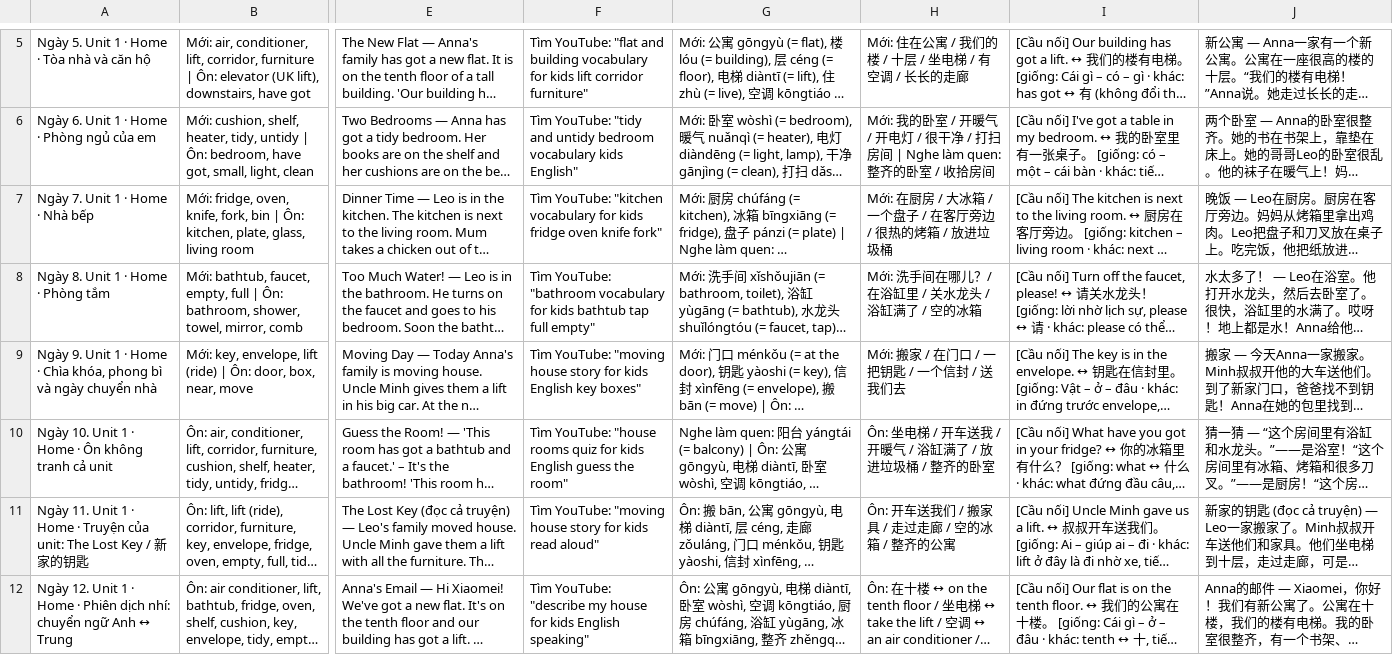
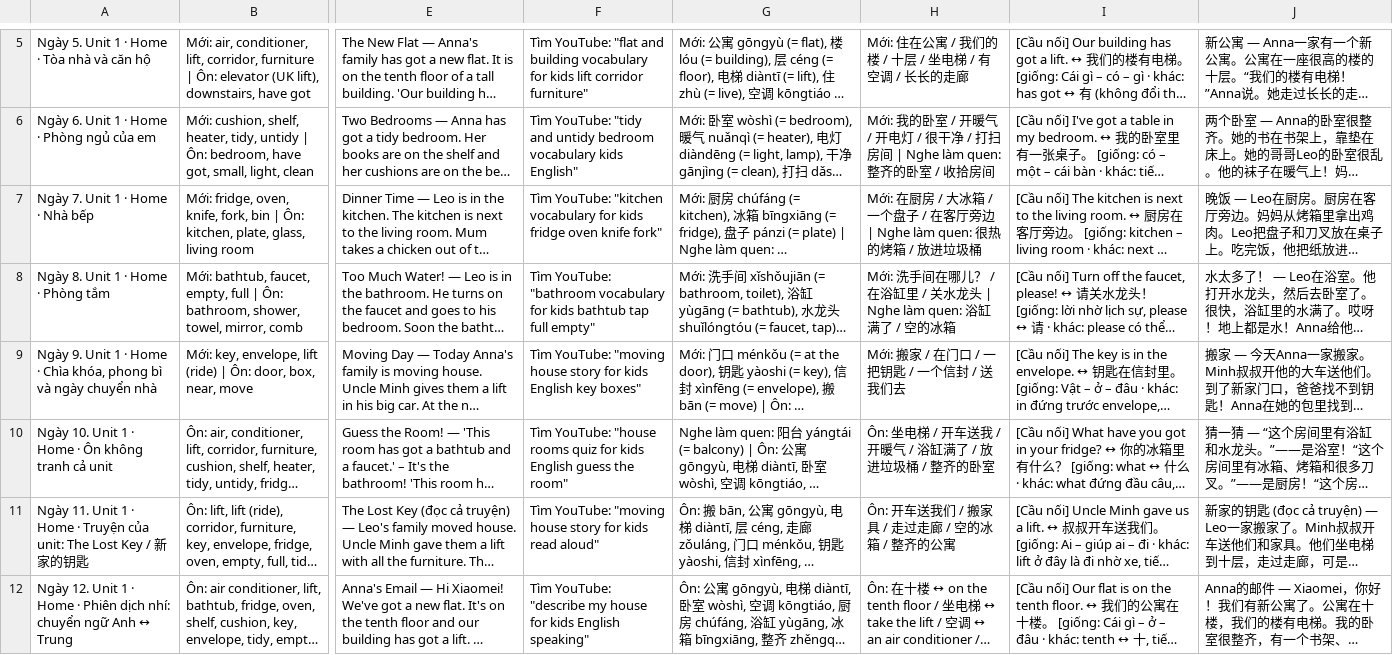
Before and after one commit to Anh-Trung-Kids-CES/hoc.mot.lan.duoc.hai.ngon.ngu, a CSV file: chuong-trinh/data/bang/cocoon-sheet.csv, drawn as a sheet; only a part is shown, gaps mark what is left out; long unchanged cells end in …; the diff covers the shown part only; the diff names each change by its address in the sheet, - before the commit and + after, or states it on an @@ line.

```diff
--- a/chuong-trinh/data/bang/cocoon-sheet.csv
+++ b/chuong-trinh/data/bang/cocoon-sheet.csv
-H7: …厅旁边 / 很热的烤…
+H7: …厅旁边 | Nghe làm quen: 很热的烤…
-H8: …在哪儿？/ 在浴缸里 / 关水龙头 / 浴缸满了…
+H8: …在哪儿？ / 在浴缸里 / 关水龙头 | Nghe làm quen: 浴缸满了…
```
Also changed, not shown: 13 edited cells elsewhere in this file, chuong-trinh/data/bang/cocoon.csv, chuong-trinh/data/bang/larva-sheet.csv, 21 other files.
